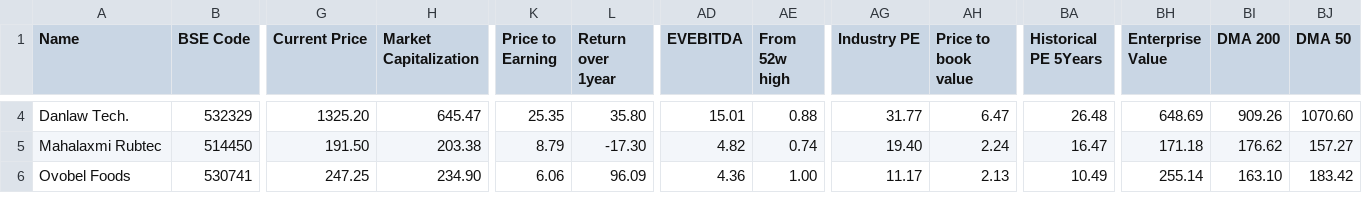
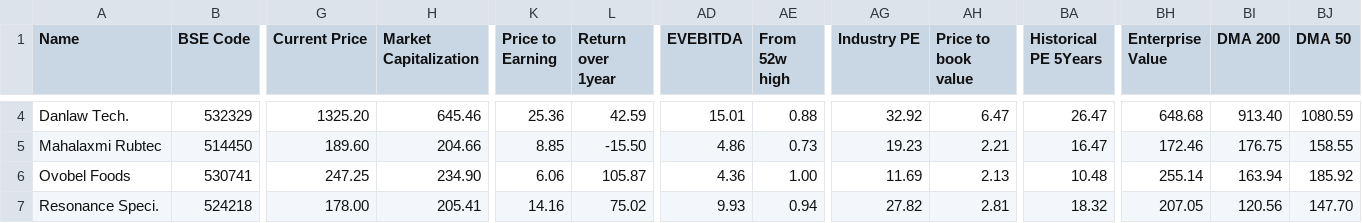
Before and after one commit to radhevrishi/market-cockpit, a CSV file: frontend/public/data/screener/lowequitycapital.csv, drawn as a sheet; only a part is shown, gaps mark what is left out; rows hold the shown columns only; the diff covers the shown part only; the diff names each change by its address in the sheet, - before the commit and + after, or states it on an @@ line.

```diff
--- a/frontend/public/data/screener/lowequitycapital.csv
+++ b/frontend/public/data/screener/lowequitycapital.csv
-H4 (Market Capitalization): 645.47
+H4 (Market Capitalization): 645.46
-K4 (Price to Earning): 25.35
+K4 (Price to Earning): 25.36
-L4 (Return over 1year): 35.80
+L4 (Return over 1year): 42.59
-AG4 (Industry PE): 31.77
+AG4 (Industry PE): 32.92
-BA4 (Historical PE 5Years): 26.48
+BA4 (Historical PE 5Years): 26.47
-BH4 (Enterprise Value): 648.69
+BH4 (Enterprise Value): 648.68
-BI4 (DMA 200): 909.26
+BI4 (DMA 200): 913.40
-BJ4 (DMA 50): 1070.60
+BJ4 (DMA 50): 1080.59
-G5 (Current Price): 191.50
+G5 (Current Price): 189.60
-H5 (Market Capitalization): 203.38
+H5 (Market Capitalization): 204.66
-K5 (Price to Earning): 8.79
+K5 (Price to Earning): 8.85
-L5 (Return over 1year): -17.30
+L5 (Return over 1year): -15.50
-AD5 (EVEBITDA): 4.82
+AD5 (EVEBITDA): 4.86
-AE5 (From 52w high): 0.74
+AE5 (From 52w high): 0.73
-AG5 (Industry PE): 19.40
+AG5 (Industry PE): 19.23
-AH5 (Price to book value): 2.24
+AH5 (Price to book value): 2.21
-BH5 (Enterprise Value): 171.18
+BH5 (Enterprise Value): 172.46
-BI5 (DMA 200): 176.62
+BI5 (DMA 200): 176.75
-BJ5 (DMA 50): 157.27
+BJ5 (DMA 50): 158.55
-L6 (Return over 1year): 96.09
+L6 (Return over 1year): 105.87
-AG6 (Industry PE): 11.17
+AG6 (Industry PE): 11.69
-BA6 (Historical PE 5Years): 10.49
+BA6 (Historical PE 5Years): 10.48
-BI6 (DMA 200): 163.10
+BI6 (DMA 200): 163.94
-BJ6 (DMA 50): 183.42
+BJ6 (DMA 50): 185.92
+row 7: Resonance Speci. | 524218 | 178.00 | 205.41 | 14.16 | 75.02 | 9.93 | 0.94 | 27.82 | 2.81 | 18.32 | 207.05 | 120.56 | 147.70
```
Also changed, not shown: 62 edited cells elsewhere in this file, frontend/public/data/screener/great-results-and-pullback.csv, frontend/public/data/screener/ipobases.csv, 17 other files.
